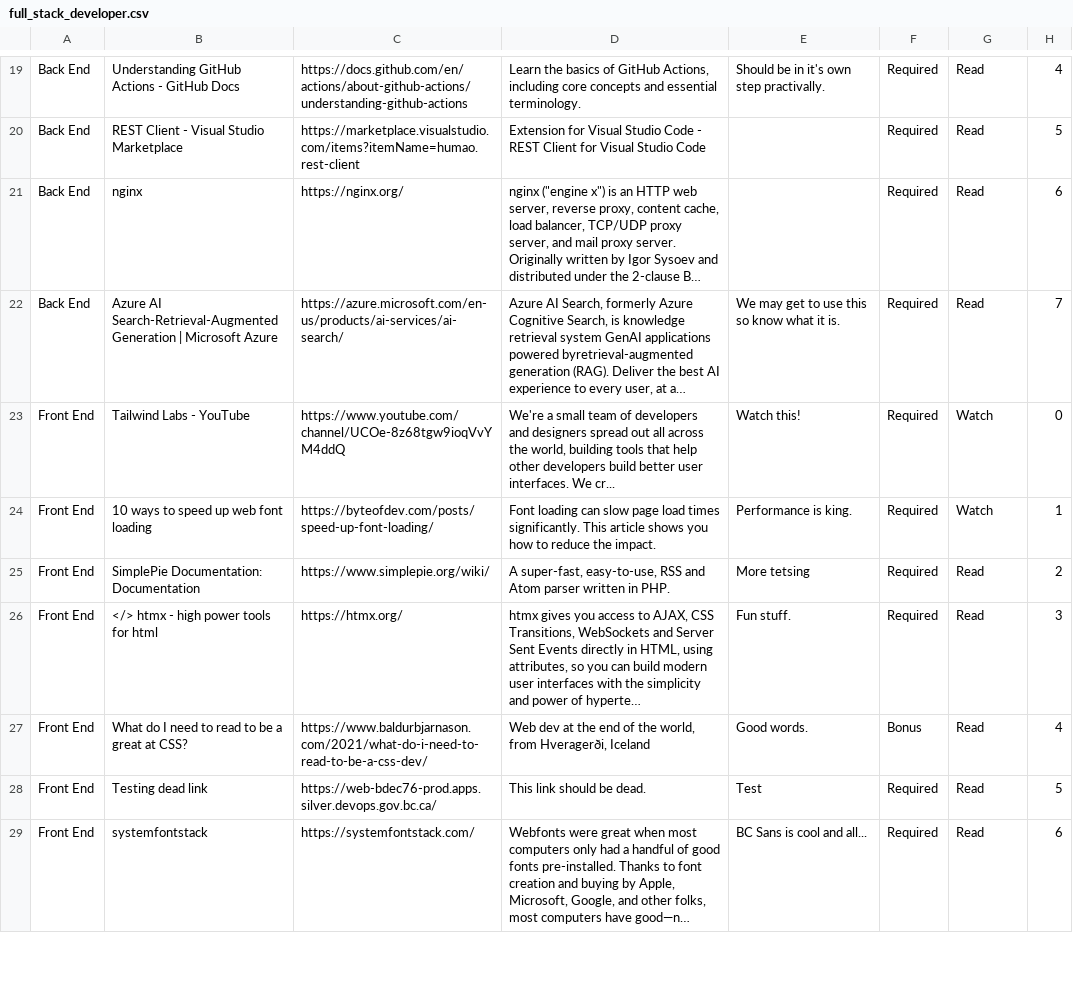
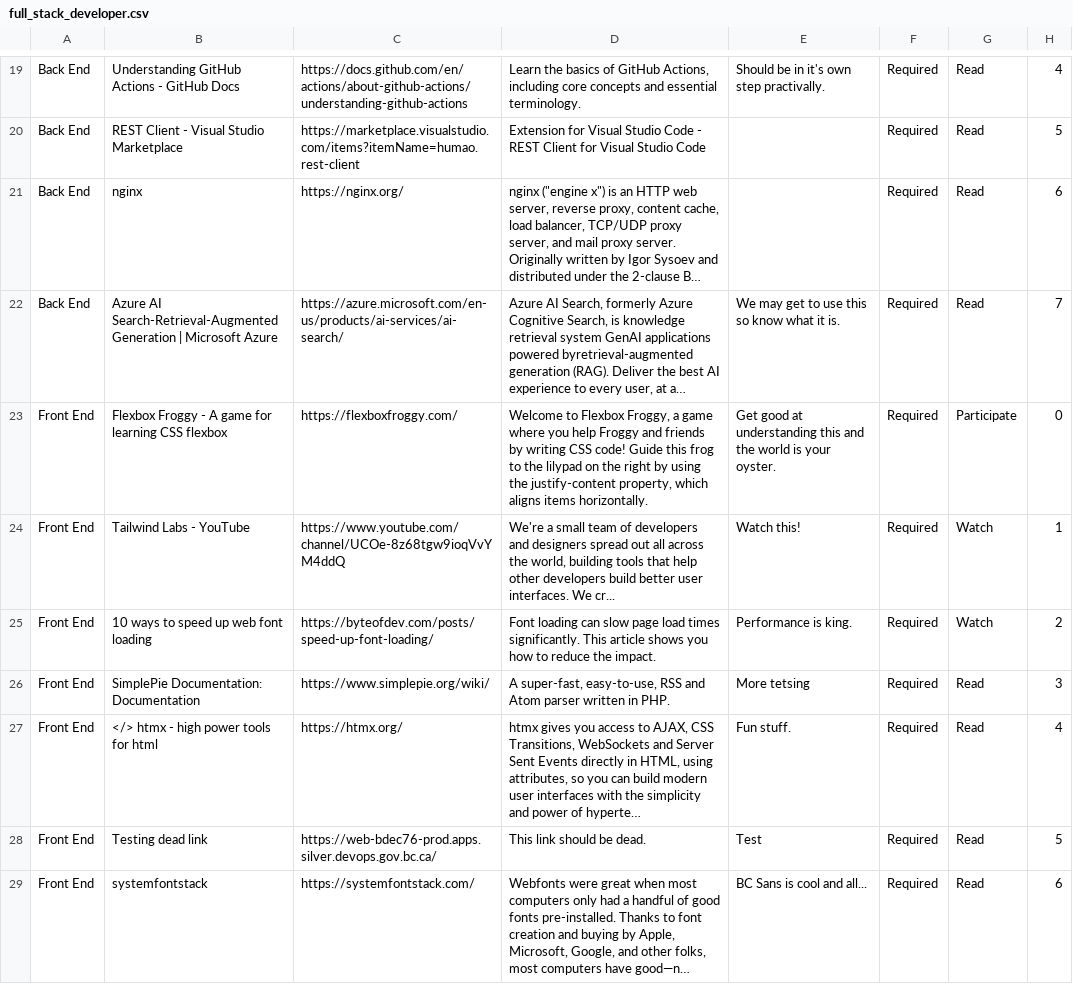
Before and after one commit to allanhaggett/curator-ext, a CSV file: pathways/full_stack_developer/full_stack_developer.csv, drawn as a sheet; only a part is shown, gaps mark what is left out; long unchanged cells end in …; removed rows and columns are numbered as before the commit, all else as after; the diff covers the shown part only; the diff names each change by its address in the sheet, - before the commit and + after, or states it on an @@ line.

Commit message:
Add flexbox froggy

```diff
--- a/pathways/full_stack_developer/full_stack_developer.csv
+++ b/pathways/full_stack_developer/full_stack_developer.csv
+row 23: Front End | Flexbox Froggy - A game for learning CSS flexbox | https://flexboxfroggy.com/ | Welcome to Flexbox Froggy, a game where you help Froggy and friends by writing CSS code! Guide this frog to the lilypad on the right by using the justify-content property, which aligns items horizontally. | Get good at understanding this and the world is your oyster. | Required | Participate | 0
-H24: 0
+H24: 1
-H25: 1
+H25: 2
-H26: 2
+H26: 3
-H27: 3
+H27: 4
-row 27: Front End | What do I need to read to be a great at CSS? | https://www.baldurbjarnason.com/2021/what-do-i-need-to-read-to-be-a-css-dev/ | Web dev at the end of the world, from Hveragerði, Iceland | Good words. | Bonus | Read | 4
```
Also changed, not shown: 1 removed row and 2 edited cells elsewhere in this file.
